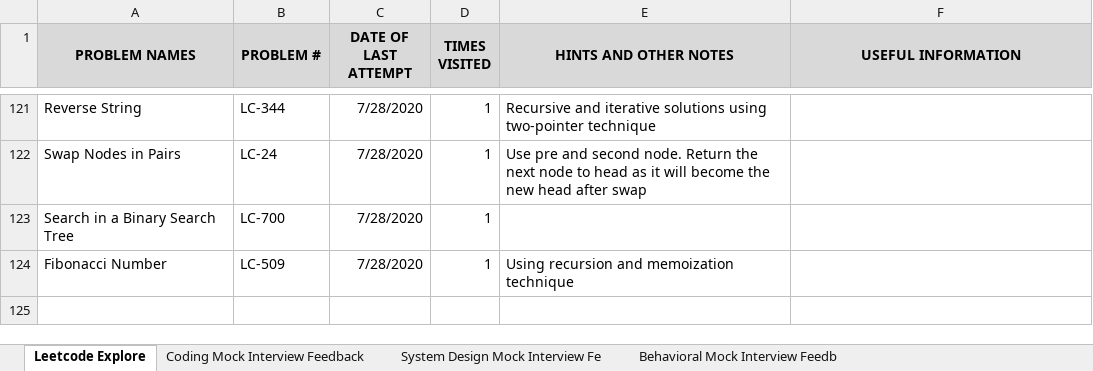
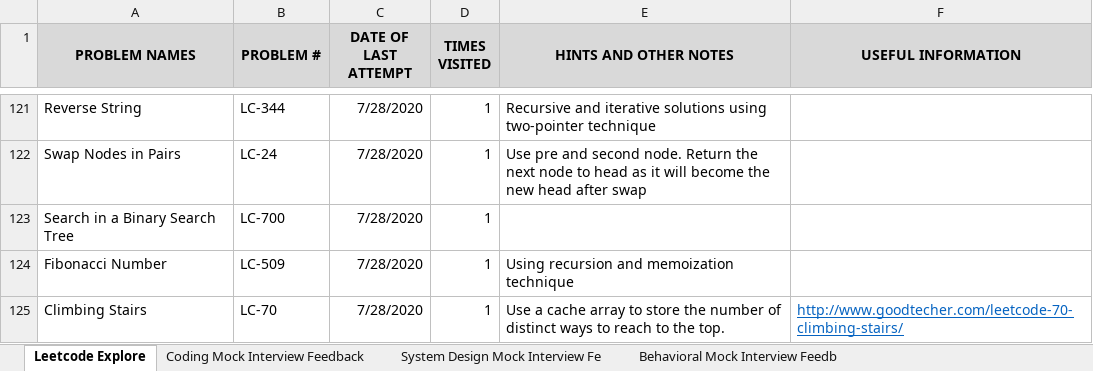
Before and after one commit to suhassrivats/Data-Structures-And-Algorithms-Implementation, an Excel workbook: coding_tracker.xlsx, sheet Leetcode Explore, drawn as a sheet; only a part is shown, gaps mark what is left out; values as stored, in another font and other column widths than the file's, no borders; the diff names each change by its address in the sheet, - before the commit and + after, or states it on an @@ line.

Commit message:
LC70_ClimbingStairs algorithm

```diff
--- a/coding_tracker.xlsx (sheet Leetcode Explore)
+++ b/coding_tracker.xlsx (sheet Leetcode Explore)
+row 125: Climbing Stairs | LC-70 | 7/28/2020 | 1 | Use a cache array to store the number of distinct ways to reach to the top. | http://www.goodtecher.com/leetcode-70-climbing-stairs/
```
Also changed, not shown: 1 other file.
